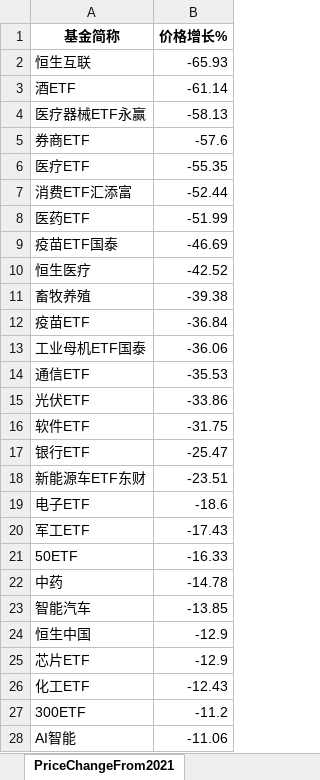
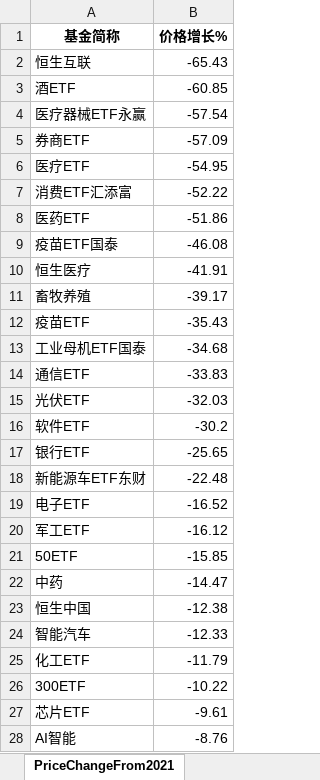
Before and after one commit to digital-era/AIPEMarketDashboard, an Excel workbook: AIPEMarketData.xlsx, sheet PriceChangeFrom2021, drawn as a sheet; only a part is shown; values as stored, in another font and other column widths than the file's, no borders; removed rows and columns are numbered as before the commit, all else as after; the diff covers the shown part only; the diff names each change by its address in the sheet, - before the commit and + after, or states it on an @@ line.

```diff
--- a/AIPEMarketData.xlsx (sheet PriceChangeFrom2021)
+++ b/AIPEMarketData.xlsx (sheet PriceChangeFrom2021)
-B2 (价格增长%): -65.93
+B2 (价格增长%): -65.43
-B3 (价格增长%): -61.14
+B3 (价格增长%): -60.85
-B4 (价格增长%): -58.13
+B4 (价格增长%): -57.54
-B5 (价格增长%): -57.6
+B5 (价格增长%): -57.09
-B6 (价格增长%): -55.35
+B6 (价格增长%): -54.95
-B7 (价格增长%): -52.44
+B7 (价格增长%): -52.22
-B8 (价格增长%): -51.99
+B8 (价格增长%): -51.86
-B9 (价格增长%): -46.69
+B9 (价格增长%): -46.08
-B10 (价格增长%): -42.52
+B10 (价格增长%): -41.91
-B11 (价格增长%): -39.38
+B11 (价格增长%): -39.17
-B12 (价格增长%): -36.84
+B12 (价格增长%): -35.43
-B13 (价格增长%): -36.06
+B13 (价格增长%): -34.68
-B14 (价格增长%): -35.53
+B14 (价格增长%): -33.83
-B15 (价格增长%): -33.86
+B15 (价格增长%): -32.03
-B16 (价格增长%): -31.75
+B16 (价格增长%): -30.2
-B17 (价格增长%): -25.47
+B17 (价格增长%): -25.65
-B18 (价格增长%): -23.51
+B18 (价格增长%): -22.48
-B19 (价格增长%): -18.6
+B19 (价格增长%): -16.52
-B20 (价格增长%): -17.43
+B20 (价格增长%): -16.12
-B21 (价格增长%): -16.33
+B21 (价格增长%): -15.85
-B22 (价格增长%): -14.78
+B22 (价格增长%): -14.47
-row 23: 智能汽车 | -13.85
-B23 (价格增长%): -12.9
+B23 (价格增长%): -12.38
-row 25: 芯片ETF | -12.9
+row 24: 智能汽车 | -12.33
-B25 (价格增长%): -12.43
+B25 (价格增长%): -11.79
-B26 (价格增长%): -11.2
+B26 (价格增长%): -10.22
+row 27: 芯片ETF | -9.61
-B28 (价格增长%): -11.06
+B28 (价格增长%): -8.76
```
Also changed, not shown: 7 added rows, 7 removed rows and 26 edited cells elsewhere in this sheet, sheet DistributeHotIndustry, sheet PriceThisYearChange, sheet ShareChangeFrom2021, sheet TopStockIn5DaysMainFund, sheet ShareThisYearChange, sheet ARGroup, 7 more sheets, 1 other file.
